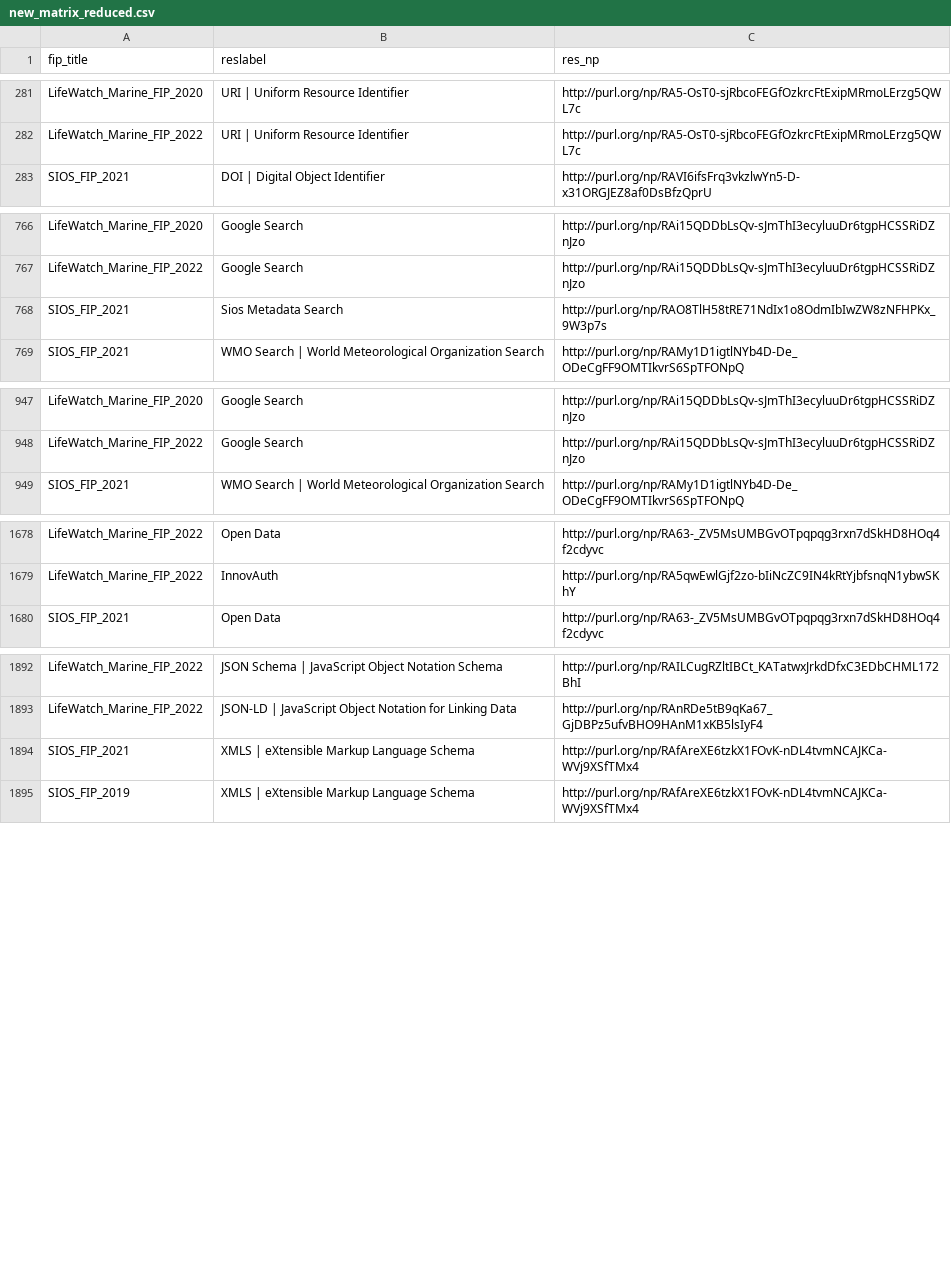
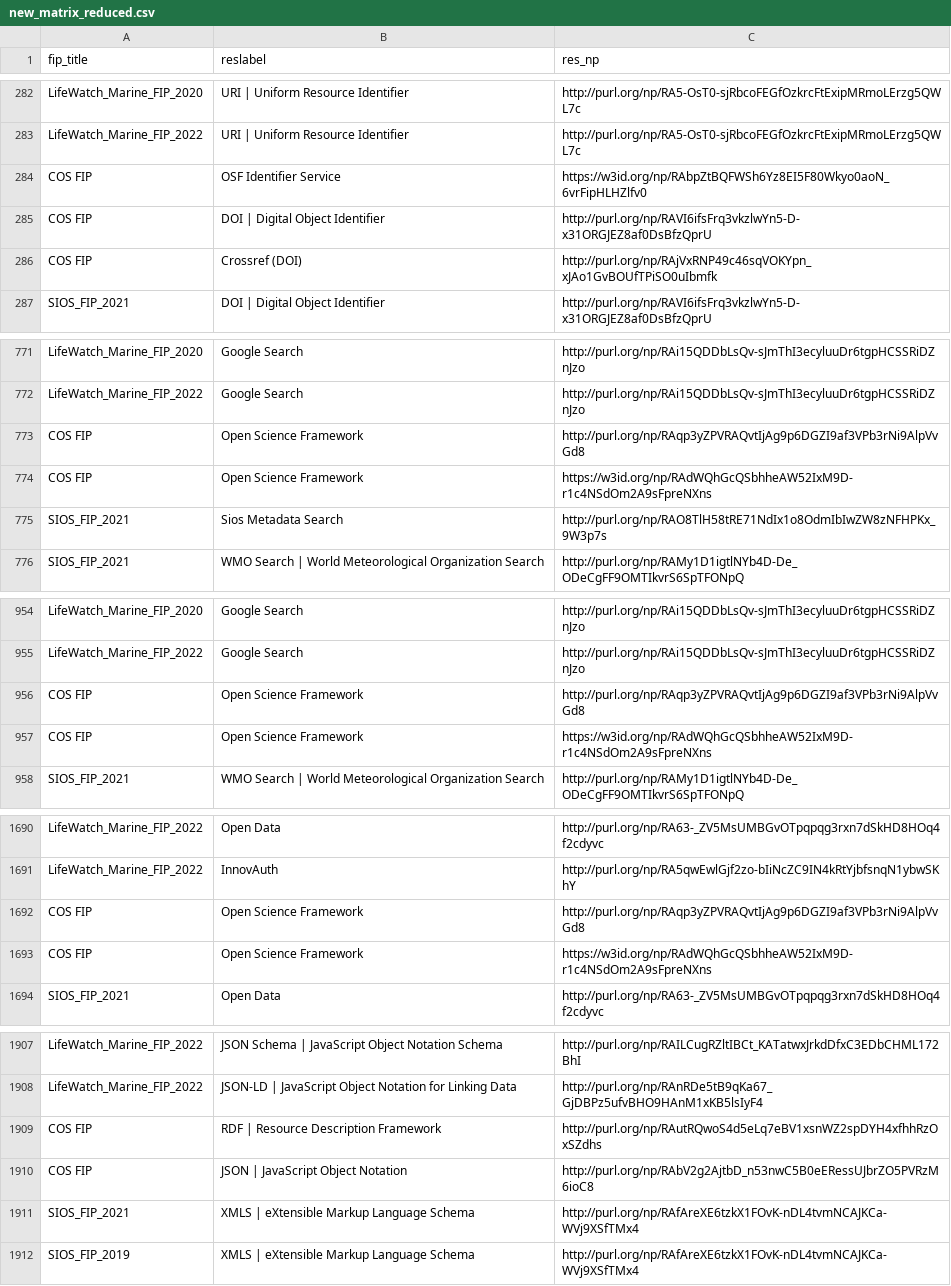
Before and after one commit to peta-pico/dsw-nanopub-api, a CSV file: tables/new_matrix_reduced.csv, drawn as a sheet; only a part is shown, gaps mark what is left out; the diff covers the shown part only.

Commit message:
Add tables

```diff
--- a/tables/new_matrix_reduced.csv
+++ b/tables/new_matrix_reduced.csv
@@ -282,2 +283,5 @@ LifeWatch_Marine_FIP_2020,URI | Uniform Resource Identifier,http://purl.org/np/R
 LifeWatch_Marine_FIP_2022,URI | Uniform Resource Identifier,http://purl.org/np/RA5-OsT0-sjRbcoFEGfOzkrcFtExipMRmoLErzg5QWL7c
+COS FIP,OSF Identifier Service,https://w3id.org/np/RAbpZtBQFWSh6Yz8EI5F80Wkyo0aoN_6vrFipHLHZlfv0
+COS FIP,DOI | Digital Object Identifier,http://purl.org/np/RAVI6ifsFrq3vkzlwYn5-D-x31ORGJEZ8af0DsBfzQprU
+COS FIP,Crossref (DOI),http://purl.org/np/RAjVxRNP49c46sqVOKYpn_xJAo1GvBOUfTPiSO0uIbmfk
 SIOS_FIP_2021,DOI | Digital Object Identifier,http://purl.org/np/RAVI6ifsFrq3vkzlwYn5-D-x31ORGJEZ8af0DsBfzQprU
@@ -767,2 +772,4 @@ LifeWatch_Marine_FIP_2020,Google Search,http://purl.org/np/RAi15QDDbLsQv-sJmThI3
 LifeWatch_Marine_FIP_2022,Google Search,http://purl.org/np/RAi15QDDbLsQv-sJmThI3ecyluuDr6tgpHCSSRiDZnJzo
+COS FIP,Open Science Framework,http://purl.org/np/RAqp3yZPVRAQvtIjAg9p6DGZI9af3VPb3rNi9AlpVvGd8
+COS FIP,Open Science Framework,https://w3id.org/np/RAdWQhGcQSbhheAW52IxM9D-r1c4NSdOm2A9sFpreNXns
 SIOS_FIP_2021,Sios Metadata Search,http://purl.org/np/RAO8TlH58tRE71NdIx1o8OdmIbIwZW8zNFHPKx_9W3p7s
@@ -948,2 +955,4 @@ LifeWatch_Marine_FIP_2020,Google Search,http://purl.org/np/RAi15QDDbLsQv-sJmThI3
 LifeWatch_Marine_FIP_2022,Google Search,http://purl.org/np/RAi15QDDbLsQv-sJmThI3ecyluuDr6tgpHCSSRiDZnJzo
+COS FIP,Open Science Framework,http://purl.org/np/RAqp3yZPVRAQvtIjAg9p6DGZI9af3VPb3rNi9AlpVvGd8
+COS FIP,Open Science Framework,https://w3id.org/np/RAdWQhGcQSbhheAW52IxM9D-r1c4NSdOm2A9sFpreNXns
 SIOS_FIP_2021,WMO Search | World Meteorological Organization Search,http://purl.org/np/RAMy1D1igtlNYb4D-De_ODeCgFF9OMTIkvrS6SpTFONpQ
@@ -1679,2 +1691,4 @@ LifeWatch_Marine_FIP_2022,Open Data,http://purl.org/np/RA63-_ZV5MsUMBGvOTpqpqg3r
 LifeWatch_Marine_FIP_2022,InnovAuth,http://purl.org/np/RA5qwEwlGjf2zo-bIiNcZC9IN4kRtYjbfsnqN1ybwSKhY
+COS FIP,Open Science Framework,http://purl.org/np/RAqp3yZPVRAQvtIjAg9p6DGZI9af3VPb3rNi9AlpVvGd8
+COS FIP,Open Science Framework,https://w3id.org/np/RAdWQhGcQSbhheAW52IxM9D-r1c4NSdOm2A9sFpreNXns
 SIOS_FIP_2021,Open Data,http://purl.org/np/RA63-_ZV5MsUMBGvOTpqpqg3rxn7dSkHD8HOq4f2cdyvc
@@ -1893,2 +1908,4 @@ LifeWatch_Marine_FIP_2022,JSON Schema | JavaScript Object Notation Schema,http:/
 LifeWatch_Marine_FIP_2022,JSON-LD | JavaScript Object Notation for Linking Data,http://purl.org/np/RAnRDe5tB9qKa67_GjDBPz5ufvBHO9HAnM1xKB5lsIyF4
+COS FIP,RDF | Resource Description Framework,http://purl.org/np/RAutRQwoS4d5eLq7eBV1xsnWZ2spDYH4xfhhRzOxSZdhs
+COS FIP,JSON | JavaScript Object Notation,http://purl.org/np/RAbV2g2AjtbD_n53nwC5B0eERessUJbrZO5PVRzM6ioC8
 SIOS_FIP_2021,XMLS | eXtensible Markup Language Schema,http://purl.org/np/RAfAreXE6tzkX1FOvK-nDL4tvmNCAJKCa-WVj9XSfTMx4
```
Also changed, not shown: 9 added rows elsewhere in this file, tables/resource_ids.csv, tables/resource_ids_duplicates.csv, 2 other files.
